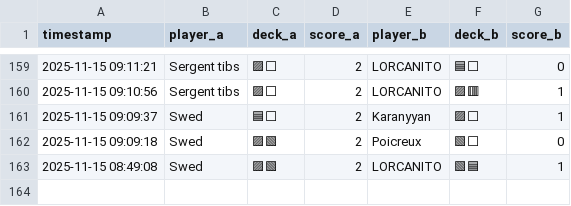
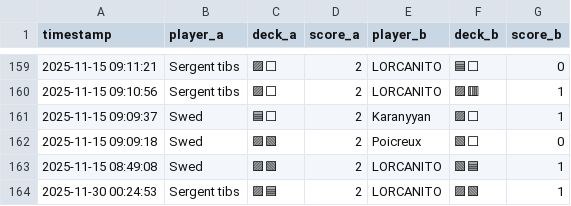
Before and after one commit to michaelbelcas-arch/site-eclypse, a CSV file: matches.csv, drawn as a sheet; only a part is shown, gaps mark what is left out; the diff names each change by its address in the sheet, - before the commit and + after, or states it on an @@ line.

Commit message:
Update matches.csv depuis l'app Streamlit

```diff
--- a/matches.csv
+++ b/matches.csv
+row 164: 2025-11-30 00:24:53 | Sergent tibs | 🟪🟦 | 2 | LORCANITO | 🟪🟩 | 1
```
